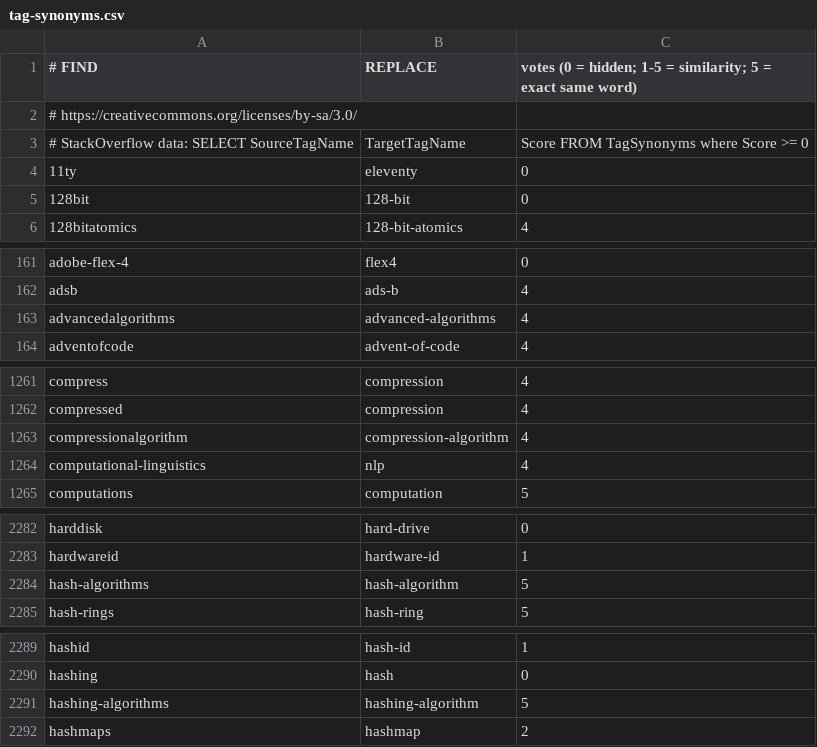
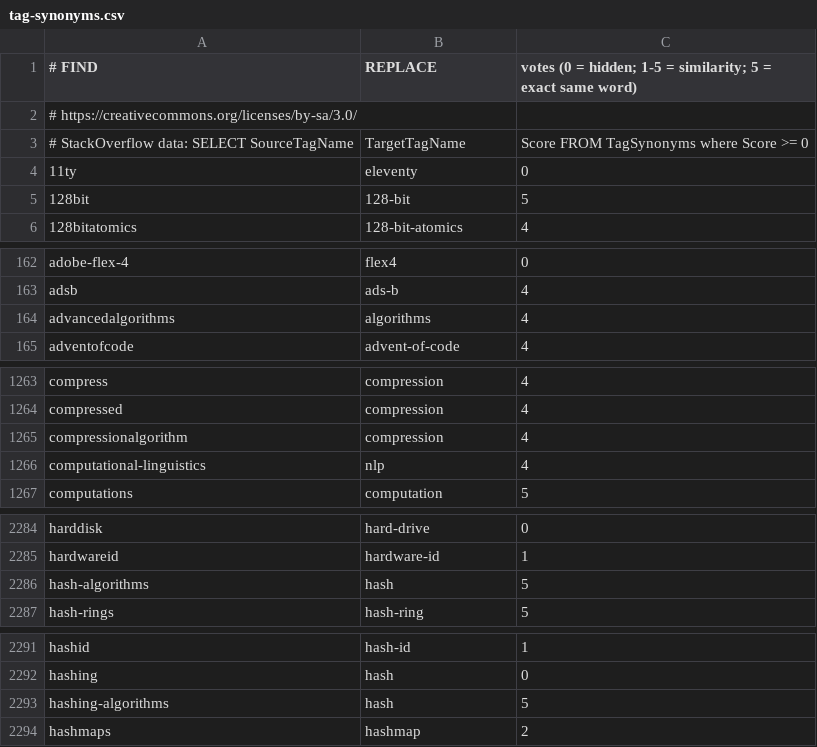
Before and after one commit to Protryon/lib-rs-mirror, a CSV file: data/tag-synonyms.csv, drawn as a sheet; only a part is shown, gaps mark what is left out; the diff covers the shown part only.

Commit message:
Data/tuning

```diff
--- a/data/tag-synonyms.csv
+++ b/data/tag-synonyms.csv
@@ -4,3 +4,3 @@
 11ty,eleventy,0
-128bit,128-bit,0
+128bit,128-bit,5
 128bitatomics,128-bit-atomics,4
@@ -162,3 +163,3 @@ adobe-flex-4,flex4,0
 adsb,ads-b,4
-advancedalgorithms,advanced-algorithms,4
+advancedalgorithms,algorithms,4
 adventofcode,advent-of-code,4
@@ -1262,3 +1264,3 @@ compress,compression,4
 compressed,compression,4
-compressionalgorithm,compression-algorithm,4
+compressionalgorithm,compression,4
 computational-linguistics,nlp,4
@@ -2283,3 +2285,3 @@ harddisk,hard-drive,0
 hardwareid,hardware-id,1
-hash-algorithms,hash-algorithm,5
+hash-algorithms,hash,5
 hash-rings,hash-ring,5
@@ -2290,3 +2292,3 @@ hashid,hash-id,1
 hashing,hash,0
-hashing-algorithms,hashing-algorithm,5
+hashing-algorithms,hash,5
 hashmaps,hashmap,2
```
Also changed, not shown: 3 added rows and 2 removed rows elsewhere in this file, 3 other files.
